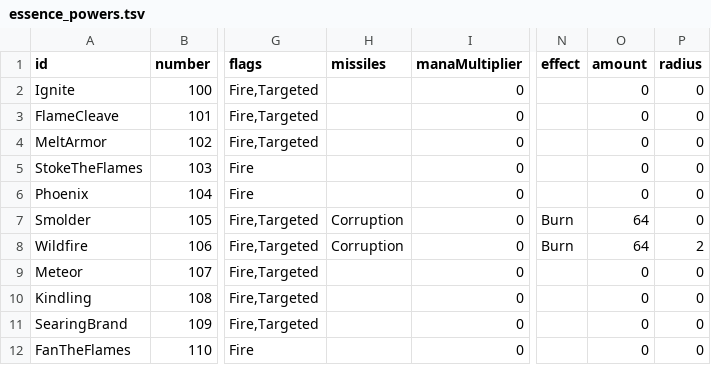
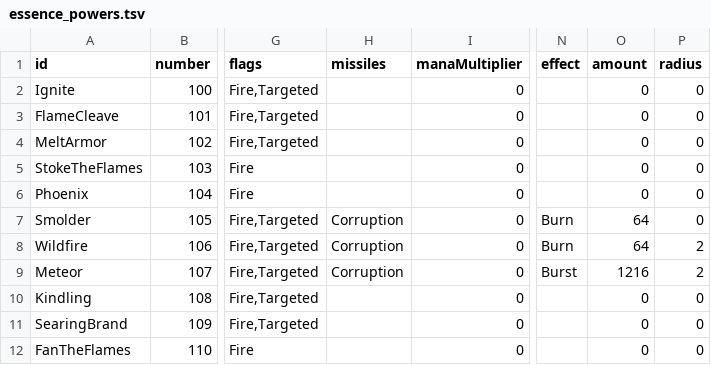
Before and after one commit to Spade2io/DevilutionX, a TSV file: assets/txtdata/spells/essence_powers.tsv, drawn as a sheet; only a part is shown, gaps mark what is left out; the diff names each change by its address in the sheet, - before the commit and + after, or states it on an @@ line.

```diff
--- a/assets/txtdata/spells/essence_powers.tsv
+++ b/assets/txtdata/spells/essence_powers.tsv
-H9 (missiles): (empty)
+H9 (missiles): Corruption
-N9 (effect): (empty)
+N9 (effect): Burst
-O9 (amount): 0
+O9 (amount): 1216
-P9 (radius): 0
+P9 (radius): 2
```
Also changed, not shown: 6 other files.
